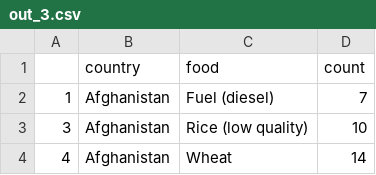
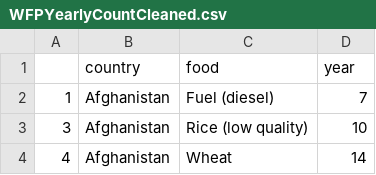
Before and after one commit to chrisalgerges98/DataProcessing, a CSV file: WFPYearlyCountCleaned.csv (was out_3.csv), drawn as a sheet; only a part is shown.

```diff
--- a/out_3.csv
+++ b/WFPYearlyCountCleaned.csv
@@ -1,2 +1,2 @@
-,country,food,count
+,country,food,year
 1,Afghanistan,Fuel (diesel),7
```
Also changed, not shown: WFPAveragePrice.csv, WFPYearlyCount.csv, 4 other files.
